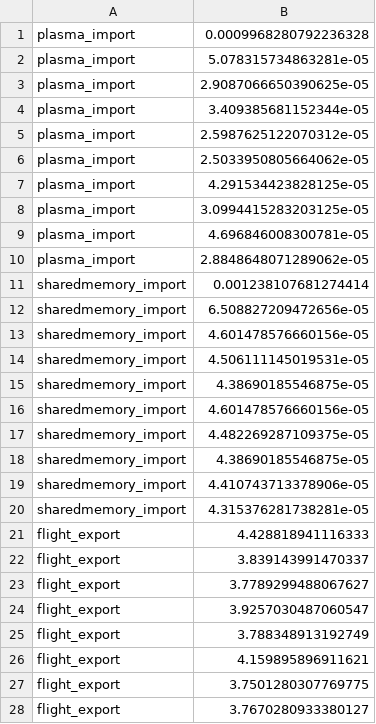
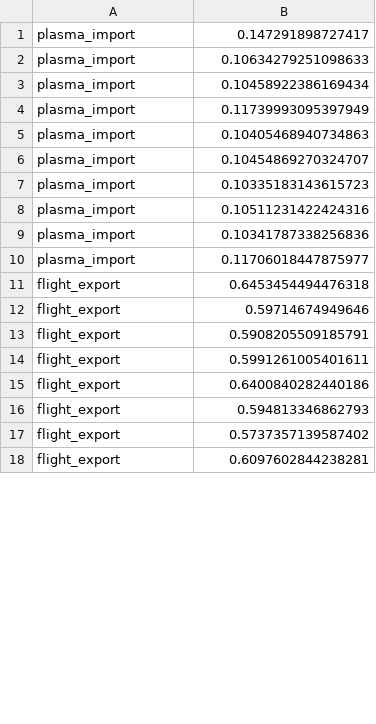
Before and after one commit to wjones127/arrow-ipc-bench, a CSV file: retrieve_results.csv, drawn as a sheet; only a part is shown; the diff covers the shown part only.

```diff
--- a/retrieve_results.csv
+++ b/retrieve_results.csv
@@ -1,28 +1,18 @@
-"plasma_import",0.0009968280792236328
-"plasma_import",5.078315734863281e-05
-"plasma_import",2.9087066650390625e-05
-"plasma_import",3.409385681152344e-05
-"plasma_import",2.5987625122070312e-05
-"plasma_import",2.5033950805664062e-05
-"plasma_import",4.291534423828125e-05
-"plasma_import",3.0994415283203125e-05
-"plasma_import",4.696846008300781e-05
-"plasma_import",2.8848648071289062e-05
-"sharedmemory_import",0.001238107681274414
-"sharedmemory_import",6.508827209472656e-05
-"sharedmemory_import",4.601478576660156e-05
-"sharedmemory_import",4.506111145019531e-05
-"sharedmemory_import",4.38690185546875e-05
-"sharedmemory_import",4.601478576660156e-05
-"sharedmemory_import",4.482269287109375e-05
-"sharedmemory_import",4.38690185546875e-05
-"sharedmemory_import",4.410743713378906e-05
-"sharedmemory_import",4.315376281738281e-05
-"flight_export",4.428818941116333
-"flight_export",3.839143991470337
-"flight_export",3.7789299488067627
-"flight_export",3.9257030487060547
-"flight_export",3.788348913192749
-"flight_export",4.159895896911621
-"flight_export",3.7501280307769775
-"flight_export",3.7670280933380127
+"plasma_import",0.147291898727417
+"plasma_import",0.10634279251098633
+"plasma_import",0.10458922386169434
+"plasma_import",0.11739993095397949
+"plasma_import",0.10405468940734863
+"plasma_import",0.10454869270324707
+"plasma_import",0.10335183143615723
+"plasma_import",0.10511231422424316
+"plasma_import",0.10341787338256836
+"plasma_import",0.11706018447875977
+"flight_export",0.6453454494476318
+"flight_export",0.59714674949646
+"flight_export",0.5908205509185791
+"flight_export",0.5991261005401611
+"flight_export",0.6400840282440186
+"flight_export",0.594813346862793
+"flight_export",0.5737357139587402
+"flight_export",0.6097602844238281
```
Also changed, not shown: 2 edited cells elsewhere in this file, share_results.csv, 2 other files.
